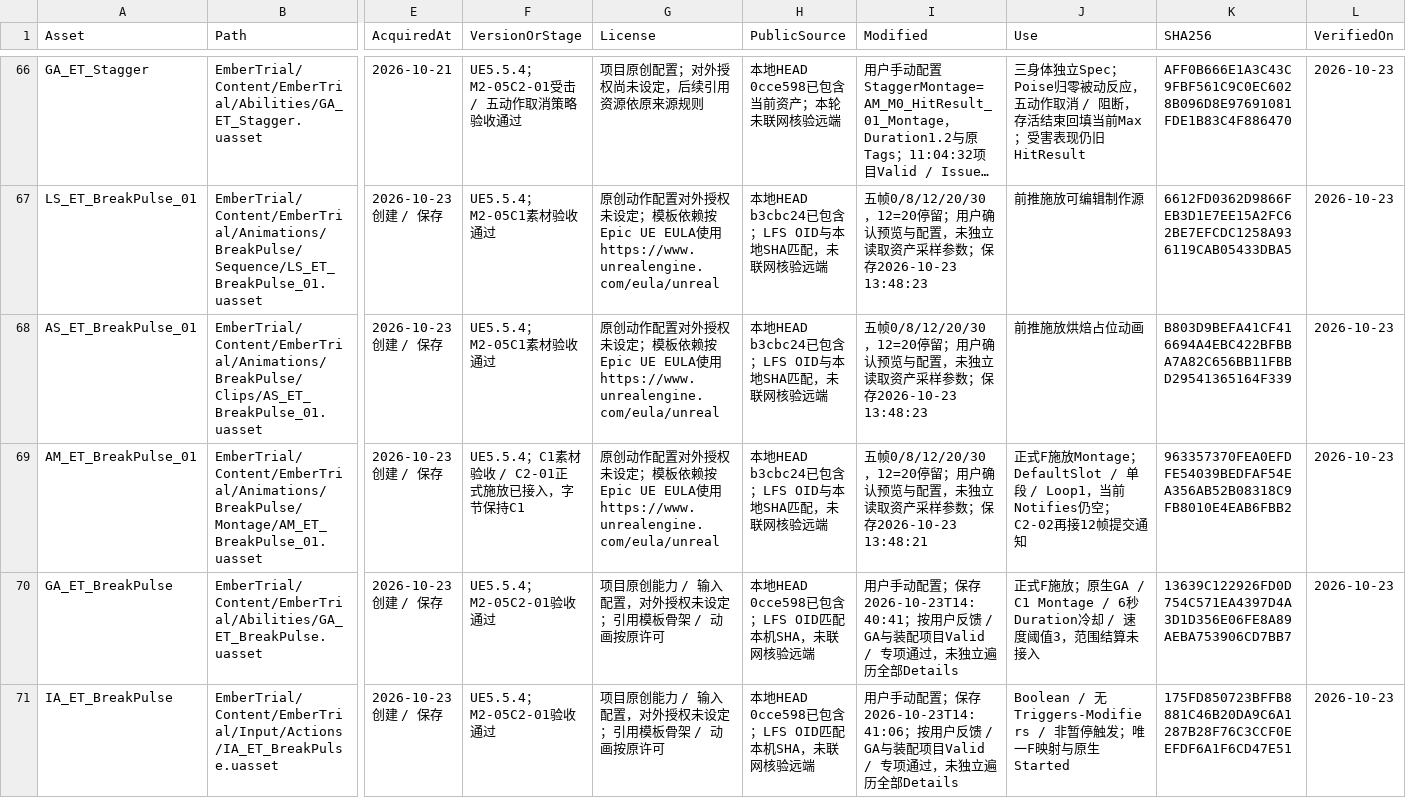
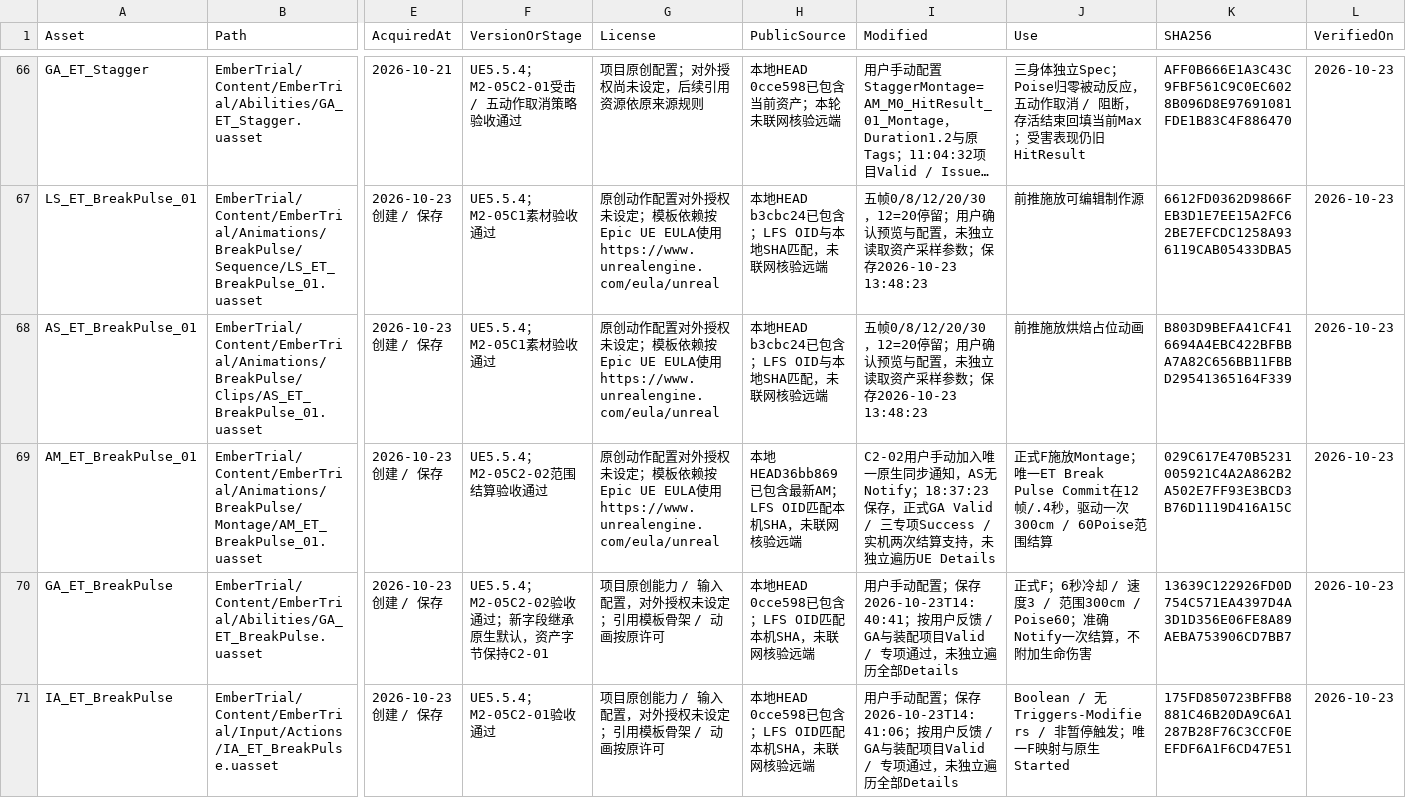
Before and after one commit to DDDDai1/EmberTrial, a CSV file: Docs/AssetManifest.csv, drawn as a sheet; only a part is shown, gaps mark what is left out; long unchanged cells end in …; the diff names each change by its address in the sheet, - before the commit and + after, or states it on an @@ line.

Commit message:
feat: show break pulse cooldown through lifecycle-aware HUD feat: 展示打断 pulse 冷却通过循环苏醒 HUD

```diff
--- a/Docs/AssetManifest.csv
+++ b/Docs/AssetManifest.csv
-F69 (VersionOrStage): UE5.5.4；C1素材验收 / C2-01正式施放已接入，字节保持C1
+F69 (VersionOrStage): UE5.5.4；M2-05C2-02范围结算验收通过
-H69 (PublicSource): 本地HEAD b3cbc24已包含；LFS OID与本地SHA匹配，未联网核验远端
+H69 (PublicSource): 本地HEAD36bb869已包含最新AM；LFS OID匹配本机SHA，未联网核验远端
-I69 (Modified): 五帧0/8/12/20/30，12=20停留；用户确认预览与配置，未独立读取资产采样参数；保存2026-10-23 13:48:21
+I69 (Modified): C2-02用户手动加入唯一原生同步通知，AS无Notify；18:37:23保存，正式GA Valid / 三专项Success / 实机两次结算支持，未独立遍历UE Details
-J69 (Use): …施放Montage；DefaultSlot / 单段 / Loop1，当前Notifies仍空；C2-02再接12帧提交通知
+J69 (Use): …施放Montage；唯一ET Break Pulse Commit在12帧/.4秒，驱动一次300cm / 60Poise范围结算
-K69 (SHA256): 963357370FEA0EFDFE54039BEDFAF54EA356AB52B08318C9FB8010E4EAB6FBB2
+K69 (SHA256): 029C617E470B5231005921C4A2A862B2A502E7FF93E3BCD3B76D1119D416A15C
-F70 (VersionOrStage): UE5.5.4；M2-05C2-01验收通过
+F70 (VersionOrStage): UE5.5.4；M2-05C2-02验收通过；新字段继承原生默认，资产字节保持C2-01
-J70 (Use): 正式F施放；原生GA / C1 Montage / 6秒Duration冷却 / 速度阈值3，范围结算未接入
+J70 (Use): 正式F；6秒冷却 / 速度3 / 范围300cm / Poise60；准确Notify一次结算，不附加生命伤害
```
Also changed, not shown: 24 other files.
